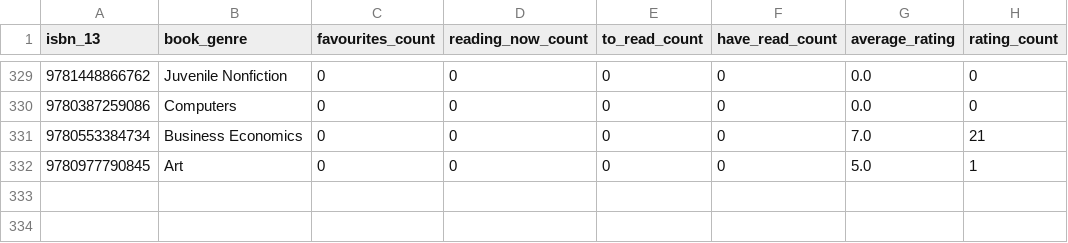
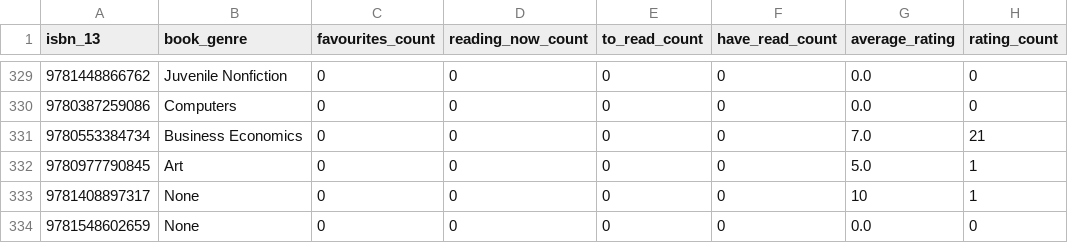
Before and after one commit to hajam09/booksystem, a CSV file: book_rating.csv, drawn as a sheet; only a part is shown, gaps mark what is left out; the diff names each change by its address in the sheet, - before the commit and + after, or states it on an @@ line.

```diff
--- a/book_rating.csv
+++ b/book_rating.csv
+row 333: 9781408897317 | None | 0 | 0 | 0 | 0 | 10 | 1
+row 334: 9781548602659 | None | 0 | 0 | 0 | 0 | 0.0 | 0
```
Also changed, not shown: book_description.csv, book_info.csv, 9 other files.
